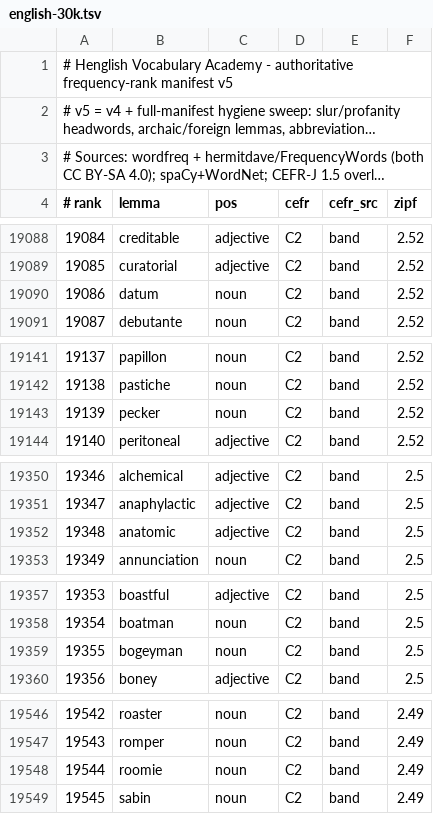
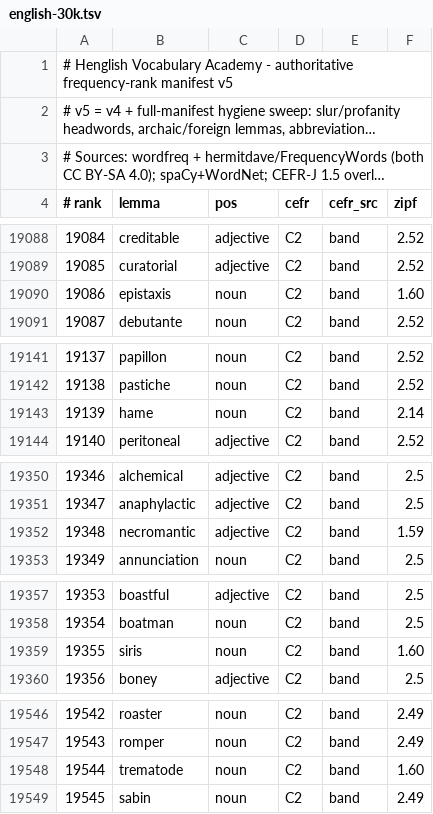
Before and after one commit to alhinawi/henglish-Hinawi-English-Academy, a TSV file: data/vocab-ranks/english-30k.tsv, drawn as a sheet; only a part is shown, gaps mark what is left out; long unchanged cells end in …; the diff covers the shown part only.

```diff
--- a/data/vocab-ranks/english-30k.tsv
+++ b/data/vocab-ranks/english-30k.tsv
@@ -19089,3 +19089,3 @@
 19085	curatorial	adjective	C2	band	2.52
-19086	datum	noun	C2	band	2.52
+19086	epistaxis	noun	C2	band	1.60
 19087	debutante	noun	C2	band	2.52
@@ -19142,3 +19142,3 @@
 19138	pastiche	noun	C2	band	2.52
-19139	pecker	noun	C2	band	2.52
+19139	hame	noun	C2	band	2.14
 19140	peritoneal	adjective	C2	band	2.52
@@ -19351,3 +19351,3 @@
 19347	anaphylactic	adjective	C2	band	2.5
-19348	anatomic	adjective	C2	band	2.5
+19348	necromantic	adjective	C2	band	1.59
 19349	annunciation	noun	C2	band	2.5
@@ -19358,3 +19358,3 @@
 19354	boatman	noun	C2	band	2.5
-19355	bogeyman	noun	C2	band	2.5
+19355	siris	noun	C2	band	1.60
 19356	boney	adjective	C2	band	2.5
@@ -19547,3 +19547,3 @@
 19543	romper	noun	C2	band	2.49
-19544	roomie	noun	C2	band	2.49
+19544	trematode	noun	C2	band	1.60
 19545	sabin	noun	C2	band	2.49
```
Also changed, not shown: 22 edited cells elsewhere in this file, data/vocab-ranks/variants-map.tsv.
